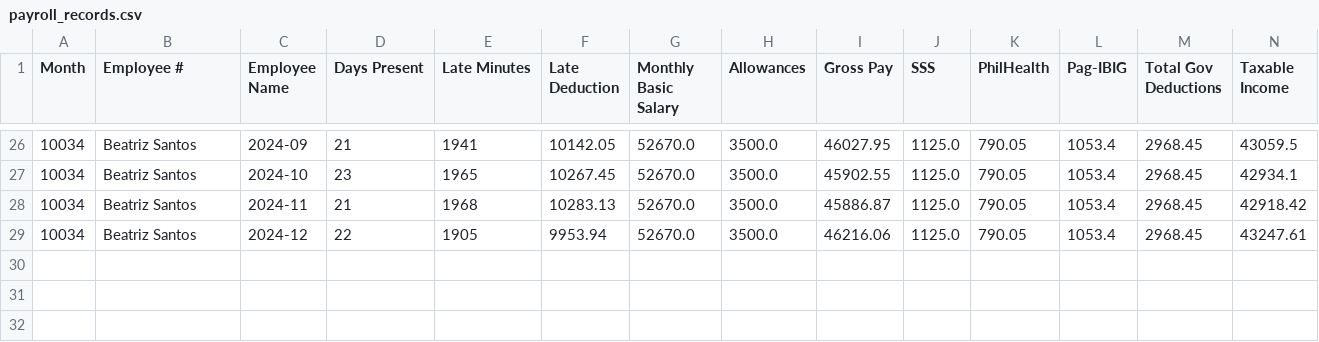
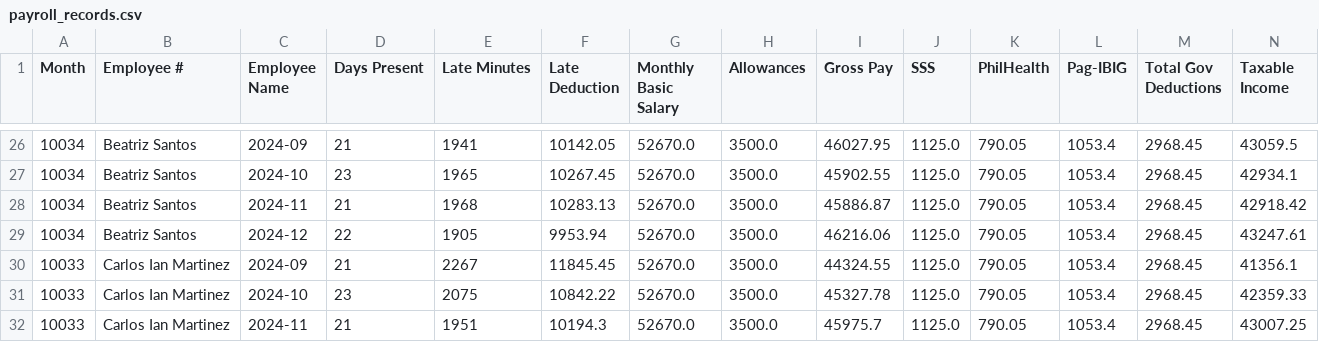
Before and after one commit to crisgeraldtan16/MotorPH_Payroll_System, a CSV file: data/payroll_records.csv, drawn as a sheet; only a part is shown, gaps mark what is left out; rows hold the shown columns only; the diff names each change by its address in the sheet, - before the commit and + after, or states it on an @@ line.

```diff
--- a/data/payroll_records.csv
+++ b/data/payroll_records.csv
+row 30: 10033 | Carlos Ian Martinez | 2024-09 | 21 | 2267 | 11845.45 | 52670.0 | 3500.0 | 44324.55 | 1125.0 | 790.05 | 1053.4 | 2968.45 | 41356.1
+row 31: 10033 | Carlos Ian Martinez | 2024-10 | 23 | 2075 | 10842.22 | 52670.0 | 3500.0 | 45327.78 | 1125.0 | 790.05 | 1053.4 | 2968.45 | 42359.33
+row 32: 10033 | Carlos Ian Martinez | 2024-11 | 21 | 1951 | 10194.3 | 52670.0 | 3500.0 | 45975.7 | 1125.0 | 790.05 | 1053.4 | 2968.45 | 43007.25
```
Also changed, not shown: data/employees.csv, data/leaves.csv, 36 other files.
